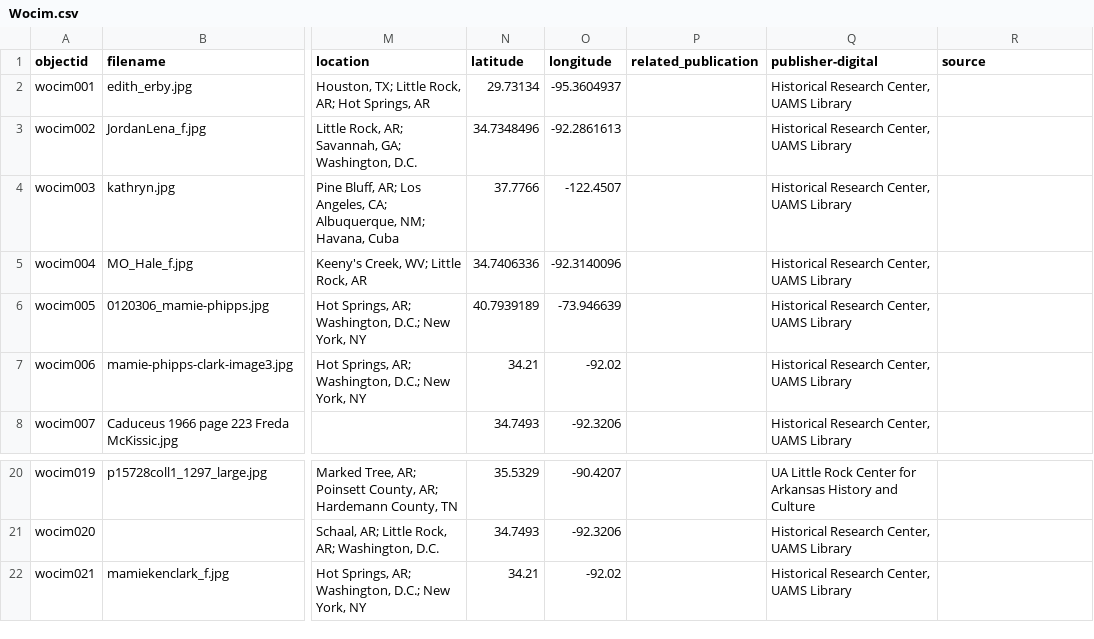
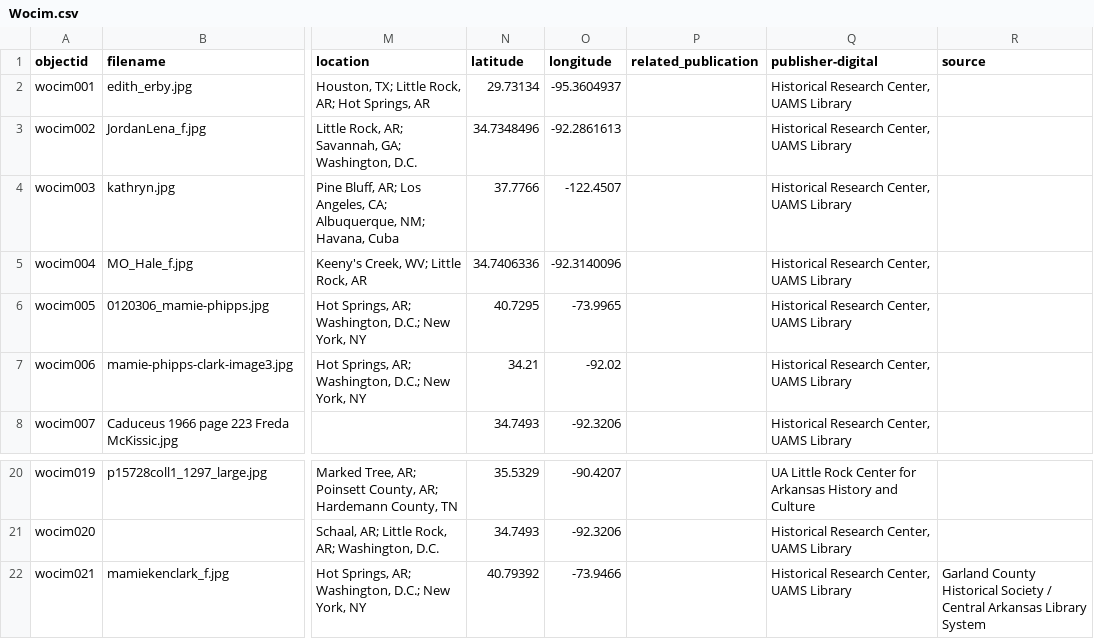
Before and after one commit to Starkad2/Wocim-GH2, a CSV file: _data/Wocim.csv, drawn as a sheet; only a part is shown, gaps mark what is left out; the diff names each change by its address in the sheet, - before the commit and + after, or states it on an @@ line.

Commit message:
Add files via upload

```diff
--- a/_data/Wocim.csv
+++ b/_data/Wocim.csv
-N6 (latitude): 40.7939189
+N6 (latitude): 40.7295
-O6 (longitude): -73.946639
+O6 (longitude): -73.9965
-N22 (latitude): 34.21
+N22 (latitude): 40.79392
-O22 (longitude): -92.02
+O22 (longitude): -73.9466
-R22 (source): (empty)
+R22 (source): Garland County Historical Society / Central Arkansas Library System
```
